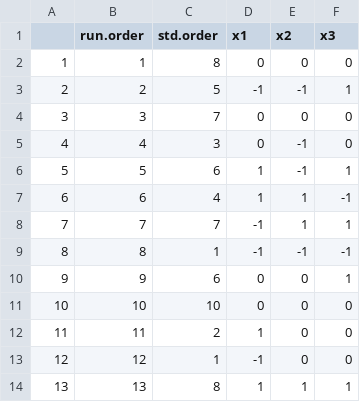
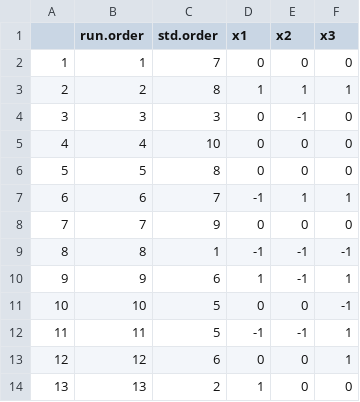
Before and after one commit to Laohakunakorn-Group/NLLAB_OT2_Protocol_Dev, a CSV file: Technical_error_active_learning/src/ALTE010/output/Experiment_Designs/design_coded.csv, drawn as a sheet; only a part is shown; the diff covers the shown part only.

```diff
--- a/Technical_error_active_learning/src/ALTE010/output/Experiment_Designs/design_coded.csv
+++ b/Technical_error_active_learning/src/ALTE010/output/Experiment_Designs/design_coded.csv
@@ -1,14 +1,14 @@
 "","run.order","std.order","x1","x2","x3"
-"1",1,8,0,0,0
-"2",2,5,-1,-1,1
-"3",3,7,0,0,0
-"4",4,3,0,-1,0
-"5",5,6,1,-1,1
-"6",6,4,1,1,-1
-"7",7,7,-1,1,1
+"1",1,7,0,0,0
+"2",2,8,1,1,1
+"3",3,3,0,-1,0
+"4",4,10,0,0,0
+"5",5,8,0,0,0
+"6",6,7,-1,1,1
+"7",7,9,0,0,0
 "8",8,1,-1,-1,-1
-"9",9,6,0,0,1
-"10",10,10,0,0,0
-"11",11,2,1,0,0
-"12",12,1,-1,0,0
-"13",13,8,1,1,1
+"9",9,6,1,-1,1
+"10",10,5,0,0,-1
+"11",11,5,-1,-1,1
+"12",12,6,0,0,1
+"13",13,2,1,0,0
```
Also changed, not shown: 11 edited cells elsewhere in this file, Technical_error_active_learning/src/ALTE010/output/Experiment_Designs/design_final.csv, Technical_error_active_learning/src/ALTE010/output/Experiment_Designs/design_skeleton.csv, 9 other files.
